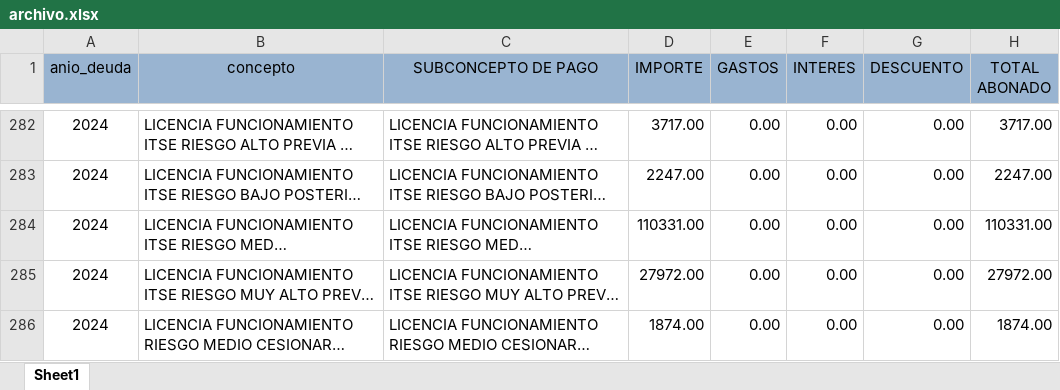
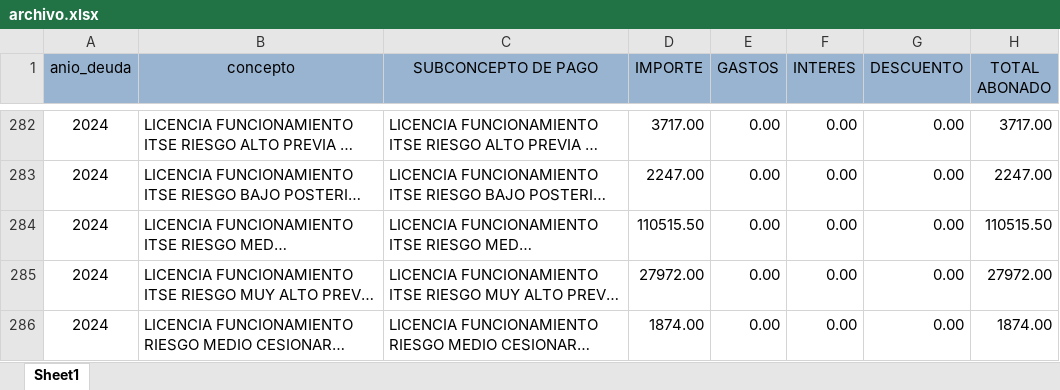
Before and after one commit to Pue223/backendtw, an Excel workbook: src/controller/archivo.xlsx, sheet Sheet1, drawn as a sheet; only a part is shown, gaps mark what is left out; long unchanged cells end in …; values as stored, in another font and other column widths than the file's, no borders; the diff covers the shown part only; the diff names each change by its address in the sheet, - before the commit and + after, or states it on an @@ line.

```diff
--- a/src/controller/archivo.xlsx (sheet Sheet1)
+++ b/src/controller/archivo.xlsx (sheet Sheet1)
-D284 (IMPORTE): 110331.00
+D284 (IMPORTE): 110515.50
-H284 (TOTAL ABONADO): 110331.00
+H284 (TOTAL ABONADO): 110515.50
```
Also changed, not shown: 39 edited cells elsewhere in this sheet.
